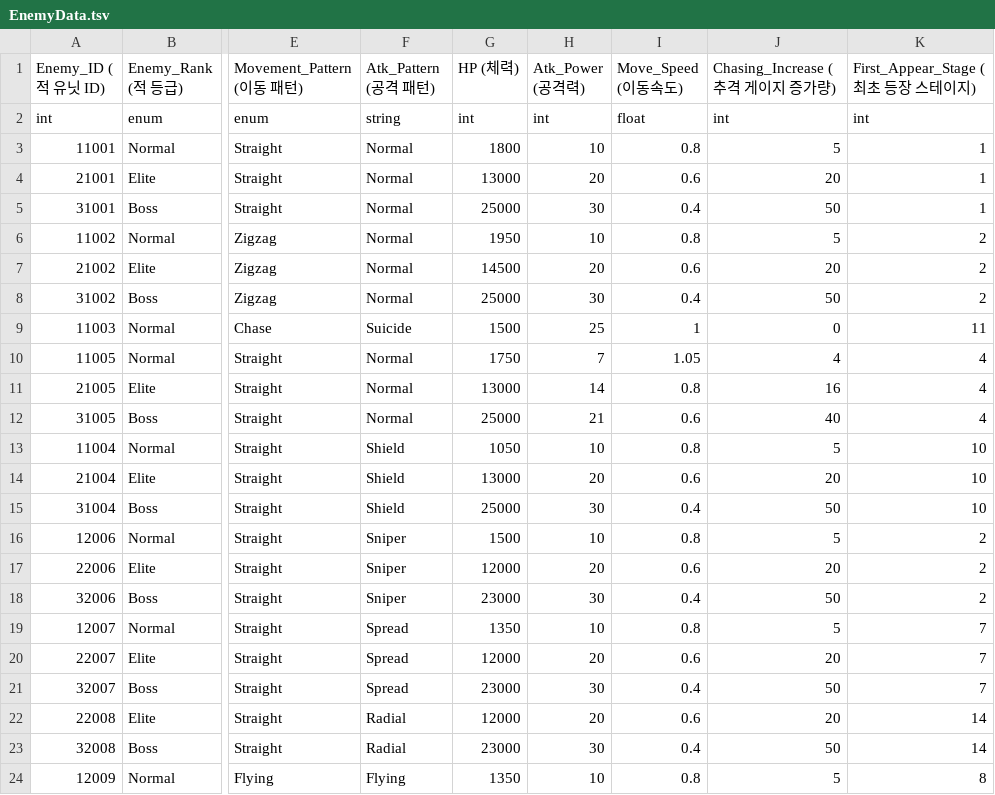
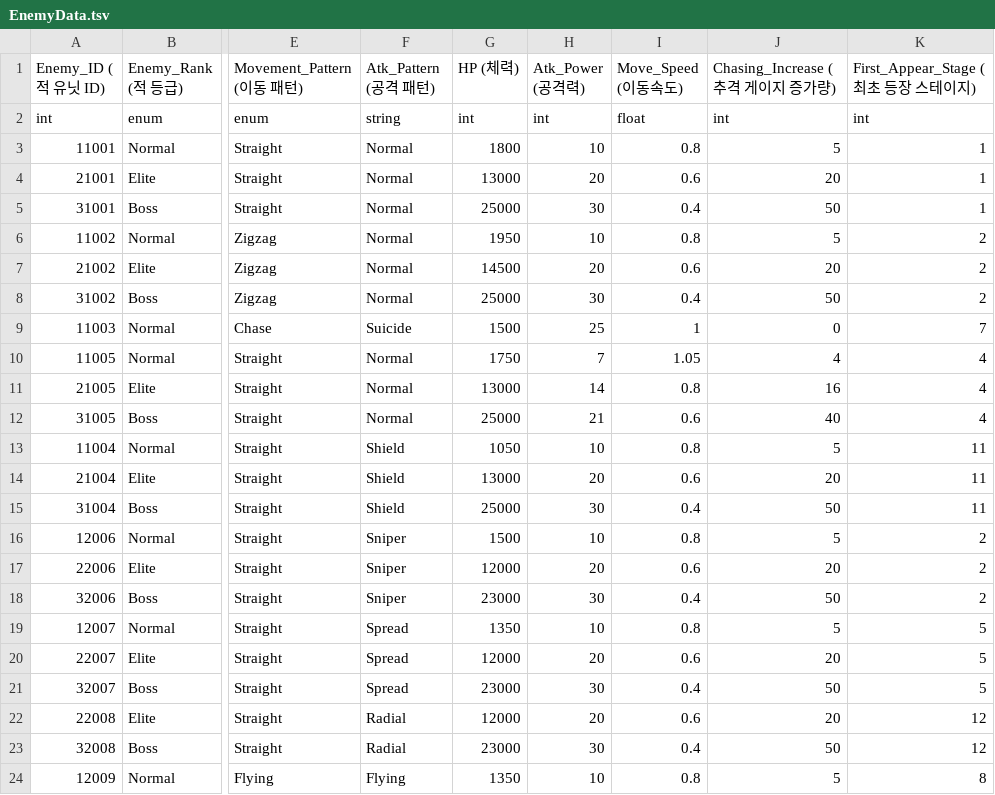
Before and after one commit to Kyungil-Study/LegendOfHammer, a TSV file: Assets/Resources/Table/EnemyData.tsv, drawn as a sheet; only a part is shown, gaps mark what is left out; the diff names each change by its address in the sheet, - before the commit and + after, or states it on an @@ line.

Commit message:
데이터 테이블 수정 -EnemyData: 등장 스테이지 조정 -stageWaveTable: 젠 주기, 엘리트, 보스 젠 시간 조정

```diff
--- a/Assets/Resources/Table/EnemyData.tsv
+++ b/Assets/Resources/Table/EnemyData.tsv
-K9 (First_Appear_Stage (최초 등장 스테이지)): 11
+K9 (First_Appear_Stage (최초 등장 스테이지)): 7
-K13:K15 (First_Appear_Stage (최초 등장 스테이지)): 10
+K13:K15 (First_Appear_Stage (최초 등장 스테이지)): 11
-K19:K21 (First_Appear_Stage (최초 등장 스테이지)): 7
+K19:K21 (First_Appear_Stage (최초 등장 스테이지)): 5
-K22:K23 (First_Appear_Stage (최초 등장 스테이지)): 14
+K22:K23 (First_Appear_Stage (최초 등장 스테이지)): 12
```
Also changed, not shown: Assets/Resources/Table/stageWaveTable.tsv, Assets/StreamingAssets/Table/EnemyData.tsv.
